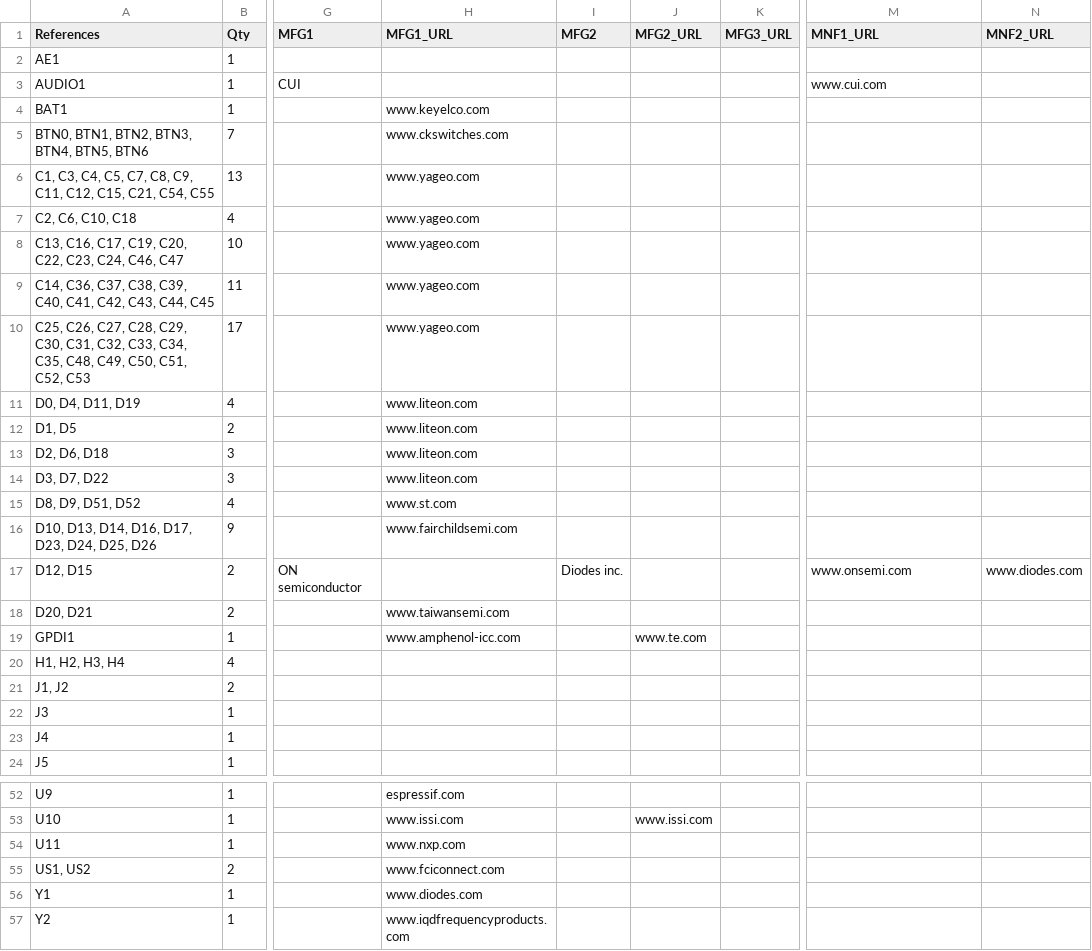
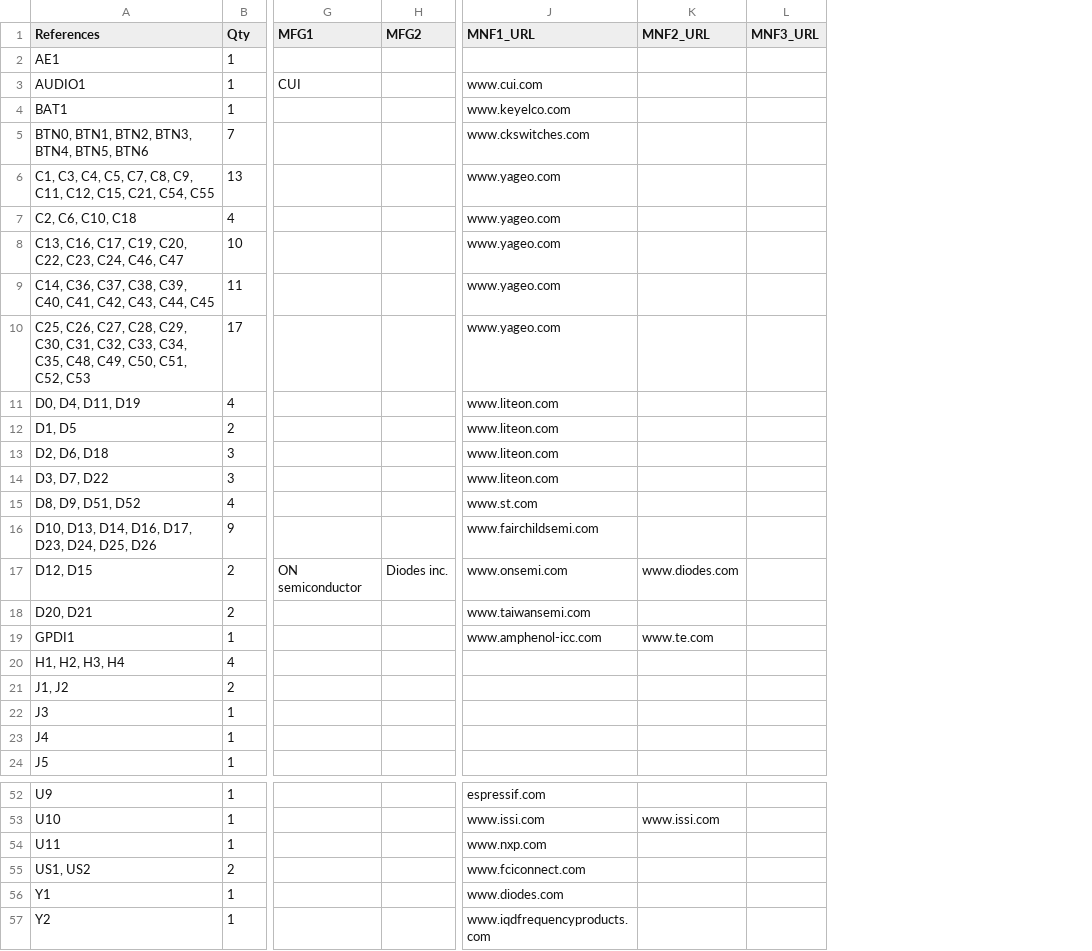
Before and after one commit to emard/ulx3s, a TSV file: 1-click-bom.tsv, drawn as a sheet; only a part is shown, gaps mark what is left out; removed rows and columns are numbered as before the commit, all else as after; the diff covers the shown part only; the diff names each change by its address in the sheet, - before the commit and + after, or states it on an @@ line.

```diff
--- a/1-click-bom.tsv
+++ b/1-click-bom.tsv
-column H (MFG1_URL), rows 4-19: www.keyelco.com | www.ckswitches.com | www.yageo.com | www.yageo.com | www.yageo.com | www.yageo.com | www.yageo.com | www.liteon.com | www.liteon.com | www.liteon.com | www.liteon.com | www.st.com | www.fairchildsemi.com |  | www.taiwansemi.com | www.amphenol-icc.com; rows 52-57: espressif.com | www.issi.com | www.nxp.com | www.fciconnect.com | www.diodes.com | www.iqdfrequencyproducts.com
-column J (MFG2_URL), row 19: www.te.com; row 53: www.issi.com
-column K (MFG3_URL), empty
+column L (MNF3_URL), empty
-J4 (MNF1_URL): (empty)
+J4 (MNF1_URL): www.keyelco.com
-J5 (MNF1_URL): (empty)
+J5 (MNF1_URL): www.ckswitches.com
-J6:J10 (MNF1_URL): (empty)
+J6:J10 (MNF1_URL): www.yageo.com
-J11:J14 (MNF1_URL): (empty)
+J11:J14 (MNF1_URL): www.liteon.com
-J15 (MNF1_URL): (empty)
+J15 (MNF1_URL): www.st.com
-J16 (MNF1_URL): (empty)
+J16 (MNF1_URL): www.fairchildsemi.com
-J18 (MNF1_URL): (empty)
+J18 (MNF1_URL): www.taiwansemi.com
-J19 (MNF1_URL): (empty)
+J19 (MNF1_URL): www.amphenol-icc.com
-K19 (MNF2_URL): (empty)
+K19 (MNF2_URL): www.te.com
-J52 (MNF1_URL): (empty)
+J52 (MNF1_URL): espressif.com
-J53 (MNF1_URL): (empty)
+J53 (MNF1_URL): www.issi.com
-K53 (MNF2_URL): (empty)
+K53 (MNF2_URL): www.issi.com
-J54 (MNF1_URL): (empty)
+J54 (MNF1_URL): www.nxp.com
-J55 (MNF1_URL): (empty)
+J55 (MNF1_URL): www.fciconnect.com
-J56 (MNF1_URL): (empty)
+J56 (MNF1_URL): www.diodes.com
-J57 (MNF1_URL): (empty)
+J57 (MNF1_URL): www.iqdfrequencyproducts.com
```
Also changed, not shown: 33 edited cells elsewhere in this file.
